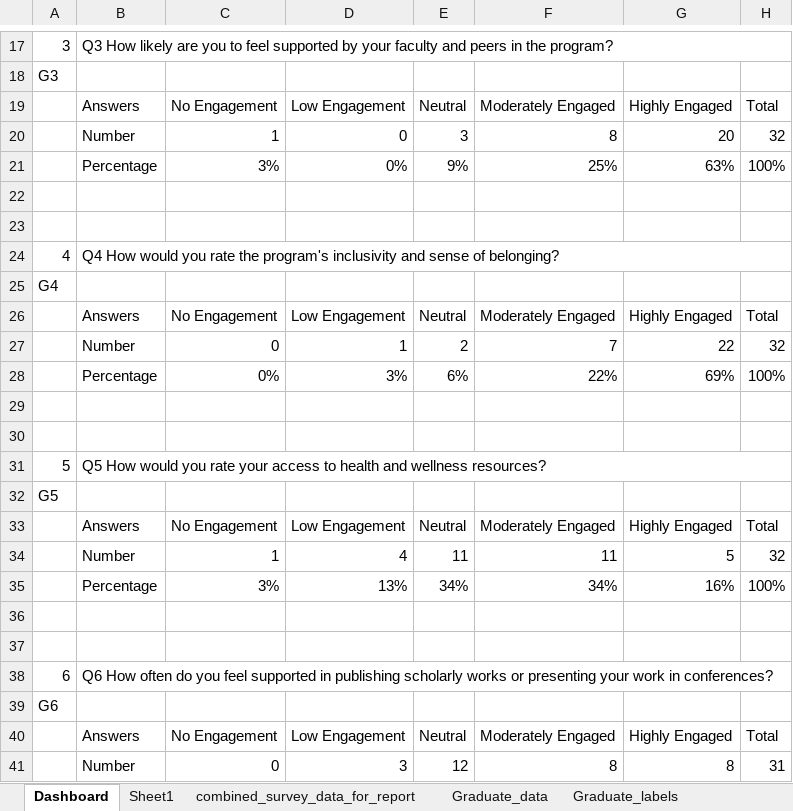
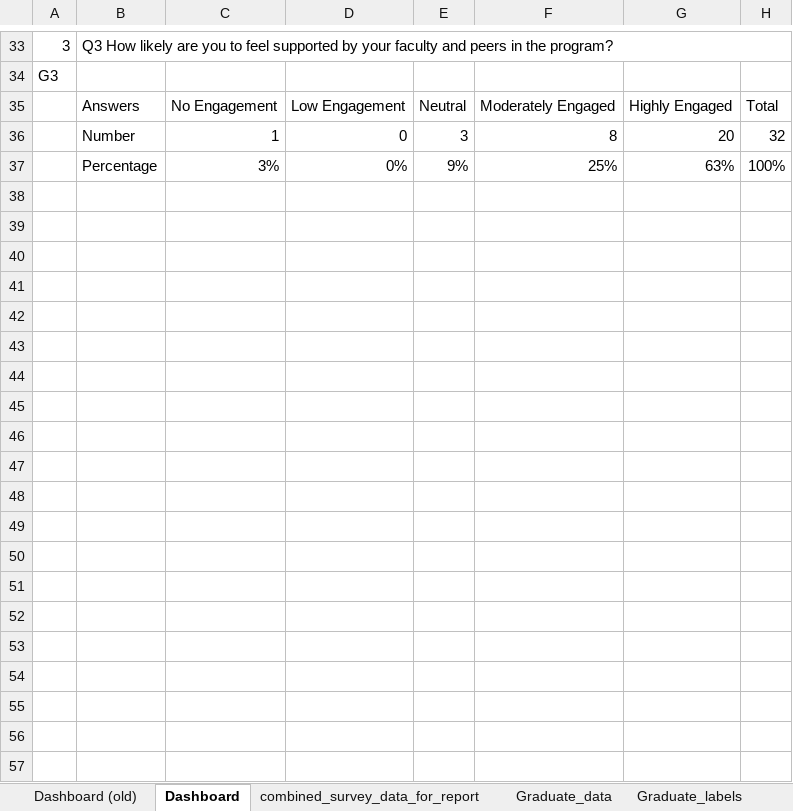
Before and after one commit to jameskemper/TTU_ECO_gradauate_program_review, an Excel workbook: Data/combined_survey_data.xlsx, sheet Dashboard, drawn as a sheet; only a part is shown, gaps mark what is left out; values as stored, in another font and other column widths than the file's, no cell formats; charts and pictures and table styles not drawn; removed rows and columns are numbered as before the commit, all else as after; the diff covers the shown part only; the diff names each change by its address in the sheet, - before the commit and + after, or states it on an @@ line.

```diff
--- a/Data/combined_survey_data.xlsx (sheet Dashboard)
+++ b/Data/combined_survey_data.xlsx (sheet Dashboard)
-sheet tab: Sheet1
+sheet tab: Dashboard (old)
-row 22: (empty)
-row 23: (empty)
-row 24: 4 | Q4 How would you rate the program's inclusivity and sense of belonging?
-row 25: G4
-row 26:  | Answers | No Engagement | Low Engagement | Neutral | Moderately Engaged | Highly Engaged | Total
-row 27:  | Number | 0 | 1 | 2 | 7 | 22 | 32
-row 28:  | Percentage | 0% | 3% | 6% | 22% | 69% | 100%
-row 29: (empty)
-row 30: (empty)
-row 31: 5 | Q5 How would you rate your access to health and wellness resources?
-row 32: G5
-row 33:  | Answers | No Engagement | Low Engagement | Neutral | Moderately Engaged | Highly Engaged | Total
-row 34:  | Number | 1 | 4 | 11 | 11 | 5 | 32
-row 35:  | Percentage | 3% | 13% | 34% | 34% | 16% | 100%
-row 36: (empty)
-row 37: (empty)
-row 38: 6 | Q6 How often do you feel supported in publishing scholarly works or presenting your work in conferences?
-row 39: G6
-row 40:  | Answers | No Engagement | Low Engagement | Neutral | Moderately Engaged | Highly Engaged | Total
-row 41:  | Number | 0 | 3 | 12 | 8 | 8 | 31
```
Also changed, not shown: 16 added rows and 248 removed rows elsewhere in this sheet, cell formats, formulas that keep their value, charts or pictures, 1 other file.
